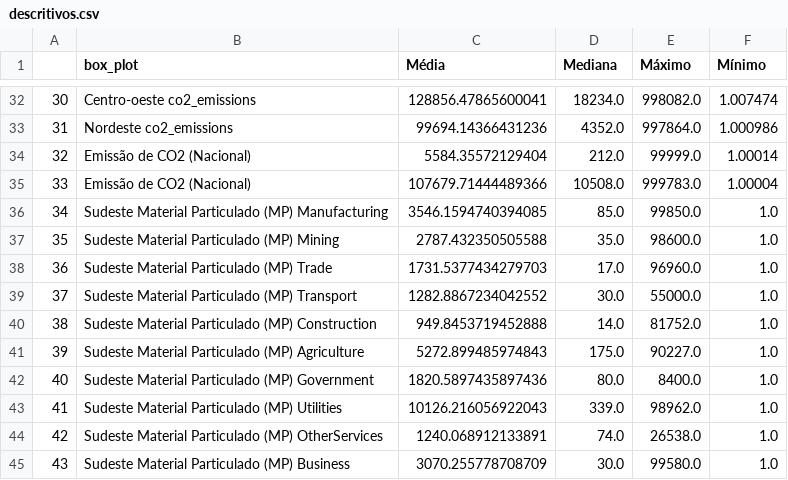
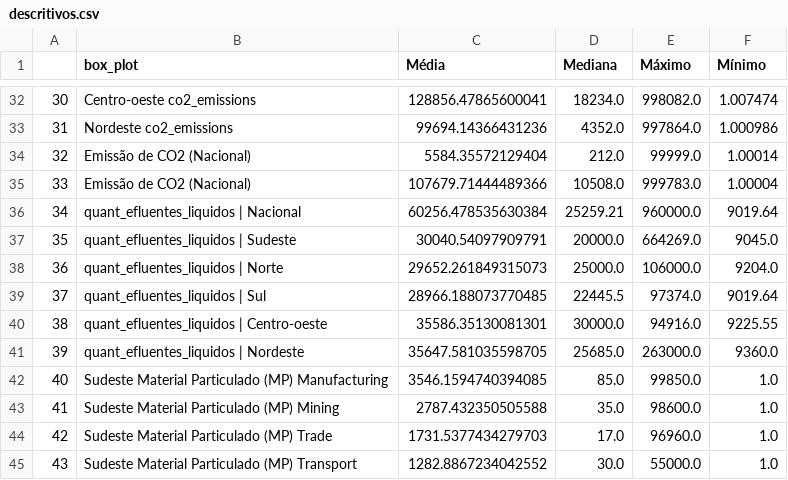
Before and after one commit to olandialopes/base-de-dados_indicadores-ambientais, a CSV file: descritivos.csv, drawn as a sheet; only a part is shown, gaps mark what is left out; the shorter side is filled out with more unchanged rows; addresses are those after the commit; the diff names each change by its address in the sheet, - before the commit and + after, or states it on an @@ line.

Commit message:
:art: more readable plots (2) && Efluentes líquidos para cada região :art:

```diff
--- a/descritivos.csv
+++ b/descritivos.csv
+row 36: 34 | quant_efluentes_liquidos | Nacional | 60256.478535630384 | 25259.21 | 960000.0 | 9019.64
+row 37: 35 | quant_efluentes_liquidos | Sudeste | 30040.54097909791 | 20000.0 | 664269.0 | 9045.0
+row 38: 36 | quant_efluentes_liquidos | Norte | 29652.261849315073 | 25000.0 | 106000.0 | 9204.0
+row 39: 37 | quant_efluentes_liquidos | Sul | 28966.188073770485 | 22445.5 | 97374.0 | 9019.64
+row 40: 38 | quant_efluentes_liquidos | Centro-oeste | 35586.35130081301 | 30000.0 | 94916.0 | 9225.55
+row 41: 39 | quant_efluentes_liquidos | Nordeste | 35647.581035598705 | 25685.0 | 263000.0 | 9360.0
@@ column A renumbered from row 42 down @@
```
Also changed, not shown: 19 other files.
